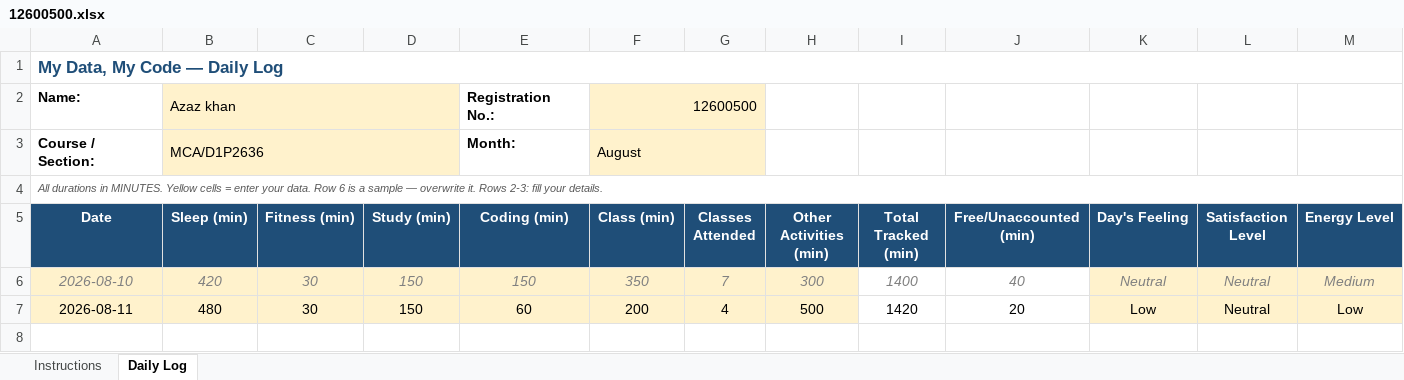
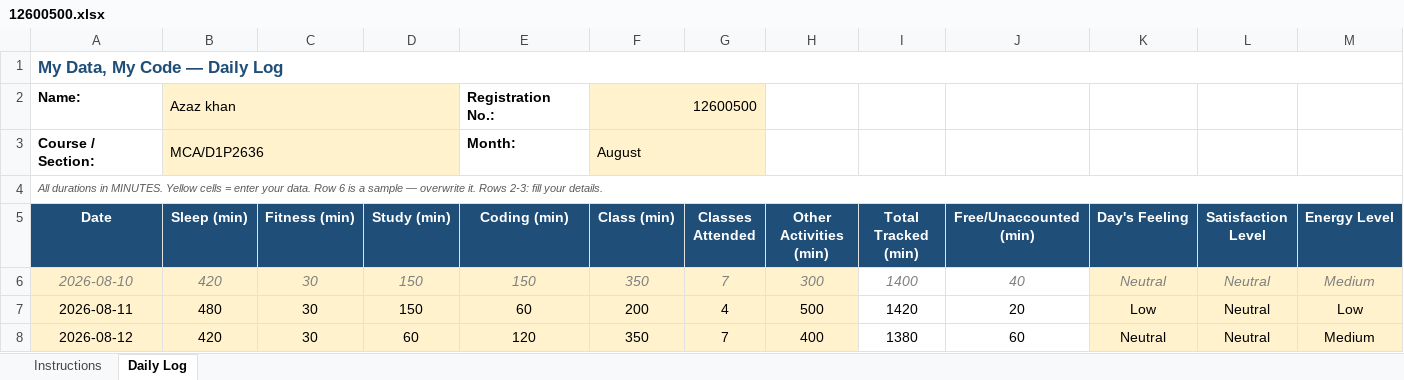
Before and after one commit to Ajaj0000/cap776, an Excel workbook: 12600500.xlsx, sheet Daily Log, drawn as a sheet; only a part is shown; values as stored, in another font and other column widths than the file's, no borders; conditional formats not drawn; rows hold the shown columns only; the diff names each change by its address in the sheet, - before the commit and + after, or states it on an @@ line.

Commit message:
12--aug-2026

```diff
--- a/12600500.xlsx (sheet Daily Log)
+++ b/12600500.xlsx (sheet Daily Log)
+row 8: 2026-08-12 | 420 | 30 | 60 | 120 | 350 | 7 | 400 | 1380 | 60 | Neutral | Neutral | Medium
```
